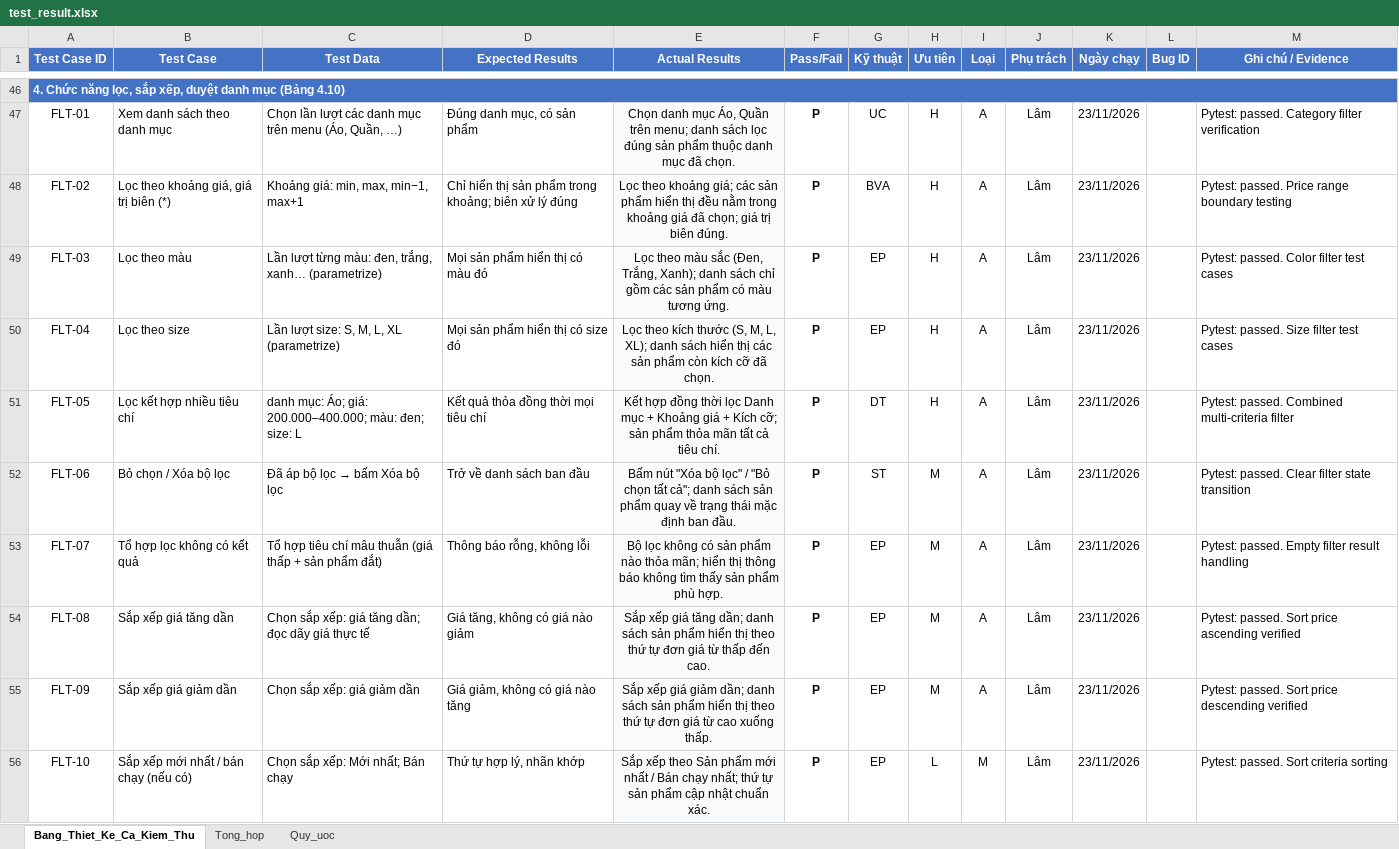
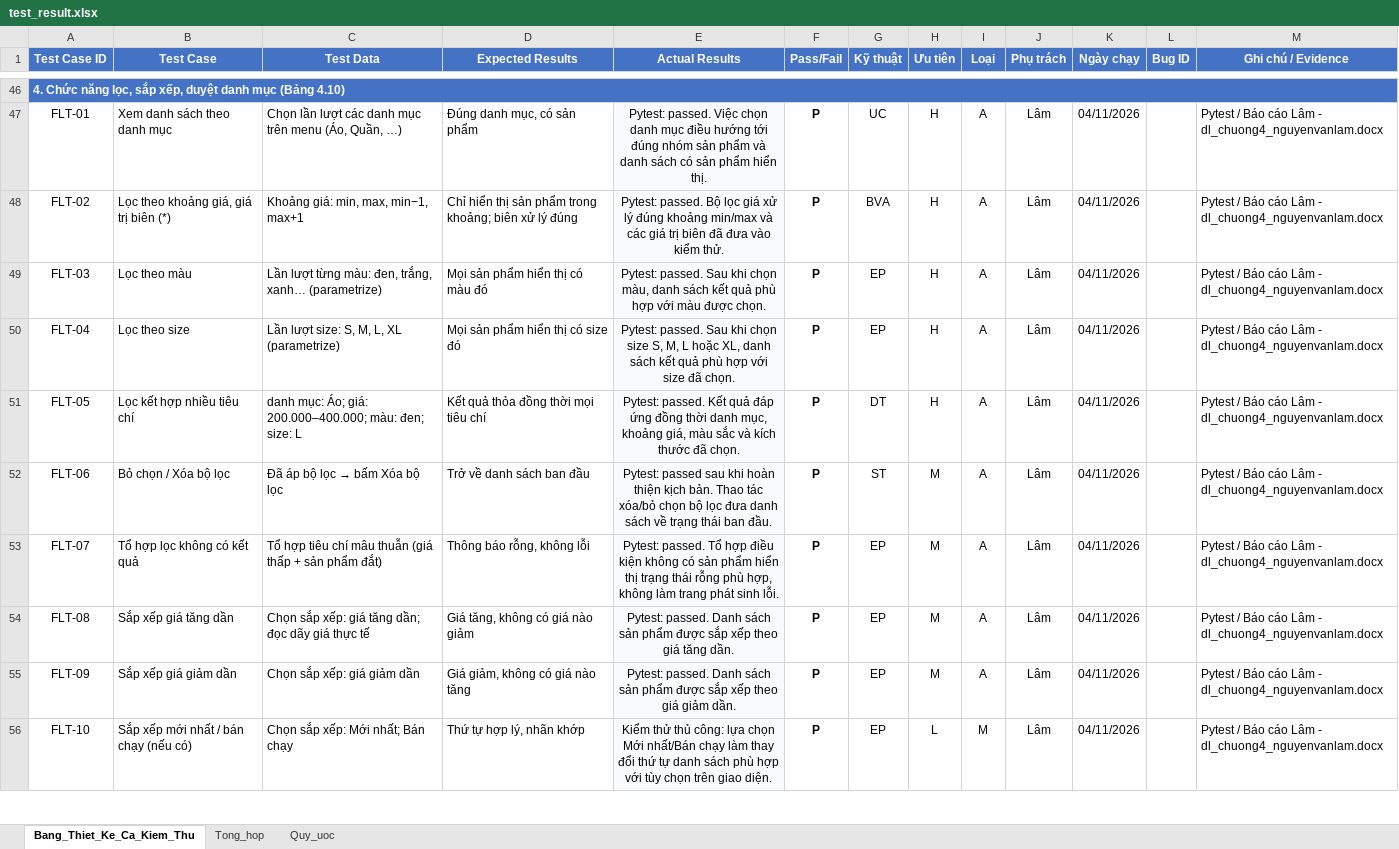
Before and after one commit to trungrtr/KTPM_Nhom17, an Excel workbook: results/test_result.xlsx, sheet Bang_Thiet_Ke_Ca_Kiem_Thu, drawn as a sheet; only a part is shown, gaps mark what is left out; values as stored, in another font and other column widths than the file's, no borders; the diff covers the shown part only; the diff names each change by its address in the sheet, - before the commit and + after, or states it on an @@ line.

Commit message:
Cap nhat ngay chay va ket qua lich su cho 120 test case theo dung tien do Ch4

```diff
--- a/results/test_result.xlsx (sheet Bang_Thiet_Ke_Ca_Kiem_Thu)
+++ b/results/test_result.xlsx (sheet Bang_Thiet_Ke_Ca_Kiem_Thu)
-E47 (Actual Results): Chọn danh mục Áo, Quần trên menu; danh sách lọc đúng sản phẩm thuộc danh mục đã chọn.
+E47 (Actual Results): Pytest: passed. Việc chọn danh mục điều hướng tới đúng nhóm sản phẩm và danh sách có sản phẩm hiển thị.
-K47:K56 (Ngày chạy): 23/11/2026
+K47:K56 (Ngày chạy): 04/11/2026
-M47 (Ghi chú / Evidence): Pytest: passed. Category filter verification
+M47 (Ghi chú / Evidence): Pytest / Báo cáo Lâm - dl_chuong4_nguyenvanlam.docx
-E48 (Actual Results): Lọc theo khoảng giá; các sản phẩm hiển thị đều nằm trong khoảng giá đã chọn; giá trị biên đúng.
+E48 (Actual Results): Pytest: passed. Bộ lọc giá xử lý đúng khoảng min/max và các giá trị biên đã đưa vào kiểm thử.
-M48 (Ghi chú / Evidence): Pytest: passed. Price range boundary testing
+M48 (Ghi chú / Evidence): Pytest / Báo cáo Lâm - dl_chuong4_nguyenvanlam.docx
-E49 (Actual Results): Lọc theo màu sắc (Đen, Trắng, Xanh); danh sách chỉ gồm các sản phẩm có màu tương ứng.
+E49 (Actual Results): Pytest: passed. Sau khi chọn màu, danh sách kết quả phù hợp với màu được chọn.
-M49 (Ghi chú / Evidence): Pytest: passed. Color filter test cases
+M49 (Ghi chú / Evidence): Pytest / Báo cáo Lâm - dl_chuong4_nguyenvanlam.docx
-E50 (Actual Results): Lọc theo kích thước (S, M, L, XL); danh sách hiển thị các sản phẩm còn kích cỡ đã chọn.
+E50 (Actual Results): Pytest: passed. Sau khi chọn size S, M, L hoặc XL, danh sách kết quả phù hợp với size đã chọn.
-M50 (Ghi chú / Evidence): Pytest: passed. Size filter test cases
+M50 (Ghi chú / Evidence): Pytest / Báo cáo Lâm - dl_chuong4_nguyenvanlam.docx
-E51 (Actual Results): Kết hợp đồng thời lọc Danh mục + Khoảng giá + Kích cỡ; sản phẩm thỏa mãn tất cả tiêu chí.
+E51 (Actual Results): Pytest: passed. Kết quả đáp ứng đồng thời danh mục, khoảng giá, màu sắc và kích thước đã chọn.
-M51 (Ghi chú / Evidence): Pytest: passed. Combined multi-criteria filter
+M51 (Ghi chú / Evidence): Pytest / Báo cáo Lâm - dl_chuong4_nguyenvanlam.docx
-E52 (Actual Results): Bấm nút "Xóa bộ lọc" / "Bỏ chọn tất cả"; danh sách sản phẩm quay về trạng thái mặc định ban đầu.
+E52 (Actual Results): Pytest: passed sau khi hoàn thiện kịch bản. Thao tác xóa/bỏ chọn bộ lọc đưa danh sách về trạng thái ban đầu.
-M52 (Ghi chú / Evidence): Pytest: passed. Clear filter state transition
+M52 (Ghi chú / Evidence): Pytest / Báo cáo Lâm - dl_chuong4_nguyenvanlam.docx
-E53 (Actual Results): Bộ lọc không có sản phẩm nào thỏa mãn; hiển thị thông báo không tìm thấy sản phẩm phù hợp.
+E53 (Actual Results): Pytest: passed. Tổ hợp điều kiện không có sản phẩm hiển thị trạng thái rỗng phù hợp, không làm trang phát sinh lỗi.
-M53 (Ghi chú / Evidence): Pytest: passed. Empty filter result handling
+M53 (Ghi chú / Evidence): Pytest / Báo cáo Lâm - dl_chuong4_nguyenvanlam.docx
-E54 (Actual Results): Sắp xếp giá tăng dần; danh sách sản phẩm hiển thị theo thứ tự đơn giá từ thấp đến cao.
+E54 (Actual Results): Pytest: passed. Danh sách sản phẩm được sắp xếp theo giá tăng dần.
-M54 (Ghi chú / Evidence): Pytest: passed. Sort price ascending verified
+M54 (Ghi chú / Evidence): Pytest / Báo cáo Lâm - dl_chuong4_nguyenvanlam.docx
-E55 (Actual Results): Sắp xếp giá giảm dần; danh sách sản phẩm hiển thị theo thứ tự đơn giá từ cao xuống thấp.
+E55 (Actual Results): Pytest: passed. Danh sách sản phẩm được sắp xếp theo giá giảm dần.
-M55 (Ghi chú / Evidence): Pytest: passed. Sort price descending verified
+M55 (Ghi chú / Evidence): Pytest / Báo cáo Lâm - dl_chuong4_nguyenvanlam.docx
-E56 (Actual Results): Sắp xếp theo Sản phẩm mới nhất / Bán chạy nhất; thứ tự sản phẩm cập nhật chuẩn xác.
+E56 (Actual Results): Kiểm thử thủ công: lựa chọn Mới nhất/Bán chạy làm thay đổi thứ tự danh sách phù hợp với tùy chọn trên giao diện.
-M56 (Ghi chú / Evidence): Pytest: passed. Sort criteria sorting
+M56 (Ghi chú / Evidence): Pytest / Báo cáo Lâm - dl_chuong4_nguyenvanlam.docx
```
Also changed, not shown: 276 edited cells elsewhere in this sheet, docs/Test_case_Nhom17_Coolmate_Selenium.xlsx, results/Test_case_Nhom17_Coolmate_Selenium (1).xlsx, 1 other file.
